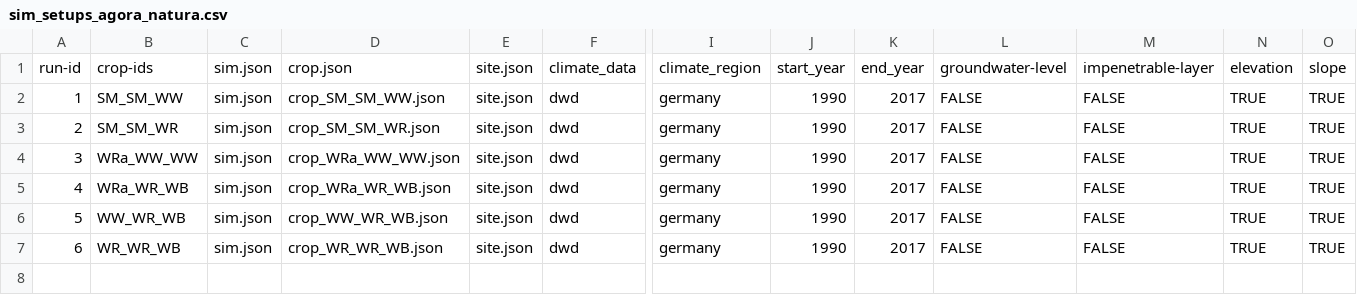
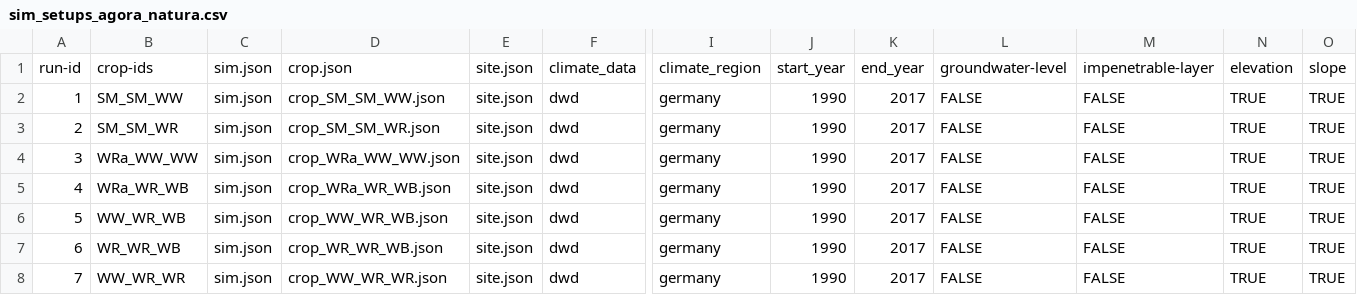
Before and after one commit to zalf-rpm/agora_natura, a CSV file: monica-data/data/projects/monica-germany/sim_setups_agora_natura.csv, drawn as a sheet; only a part is shown, gaps mark what is left out; rows hold the shown columns only; the diff names each change by its address in the sheet, - before the commit and + after, or states it on an @@ line.

```diff
--- a/monica-data/data/projects/monica-germany/sim_setups_agora_natura.csv
+++ b/monica-data/data/projects/monica-germany/sim_setups_agora_natura.csv
+row 8: 7 | WW_WR_WR | sim.json | crop_WW_WR_WR.json | site.json | dwd | germany | 1990 | 2017 | FALSE | FALSE | TRUE | TRUE
```
Also changed, not shown: 1 other file.
